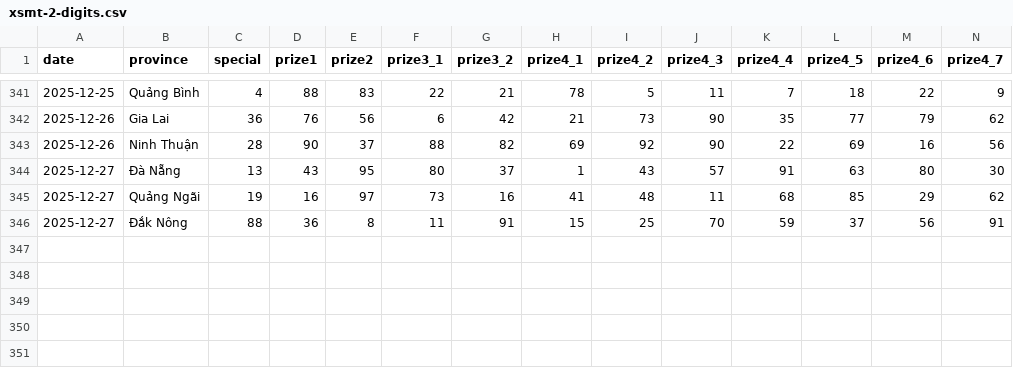
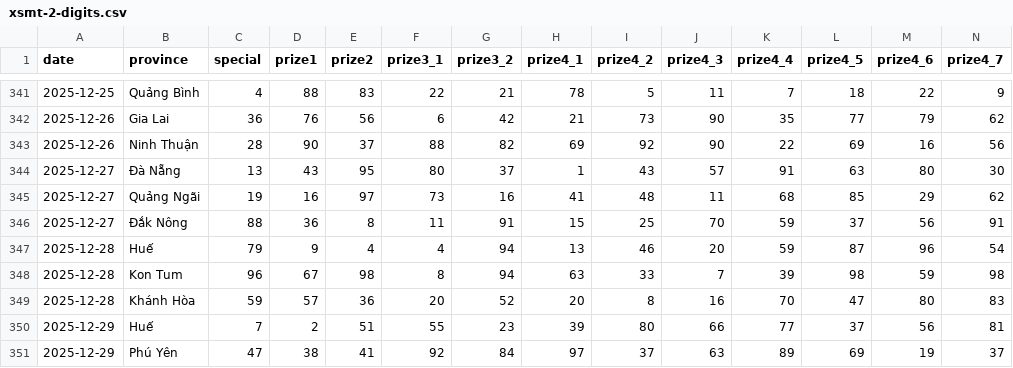
Before and after one commit to aloha123890/vietnam-lottery, a CSV file: data/xsmt-2-digits.csv, drawn as a sheet; only a part is shown, gaps mark what is left out; rows hold the shown columns only; the diff names each change by its address in the sheet, - before the commit and + after, or states it on an @@ line.

```diff
--- a/data/xsmt-2-digits.csv
+++ b/data/xsmt-2-digits.csv
+row 347: 2025-12-28 | Huế | 79 | 9 | 4 | 4 | 94 | 13 | 46 | 20 | 59 | 87 | 96 | 54
+row 348: 2025-12-28 | Kon Tum | 96 | 67 | 98 | 8 | 94 | 63 | 33 | 7 | 39 | 98 | 59 | 98
+row 349: 2025-12-28 | Khánh Hòa | 59 | 57 | 36 | 20 | 52 | 20 | 8 | 16 | 70 | 47 | 80 | 83
+row 350: 2025-12-29 | Huế | 7 | 2 | 51 | 55 | 23 | 39 | 80 | 66 | 77 | 37 | 56 | 81
+row 351: 2025-12-29 | Phú Yên | 47 | 38 | 41 | 92 | 84 | 97 | 37 | 63 | 89 | 69 | 19 | 37
```
Also changed, not shown: data/xsmt-sparse.csv, data/xsmt.csv, 8 other files.
